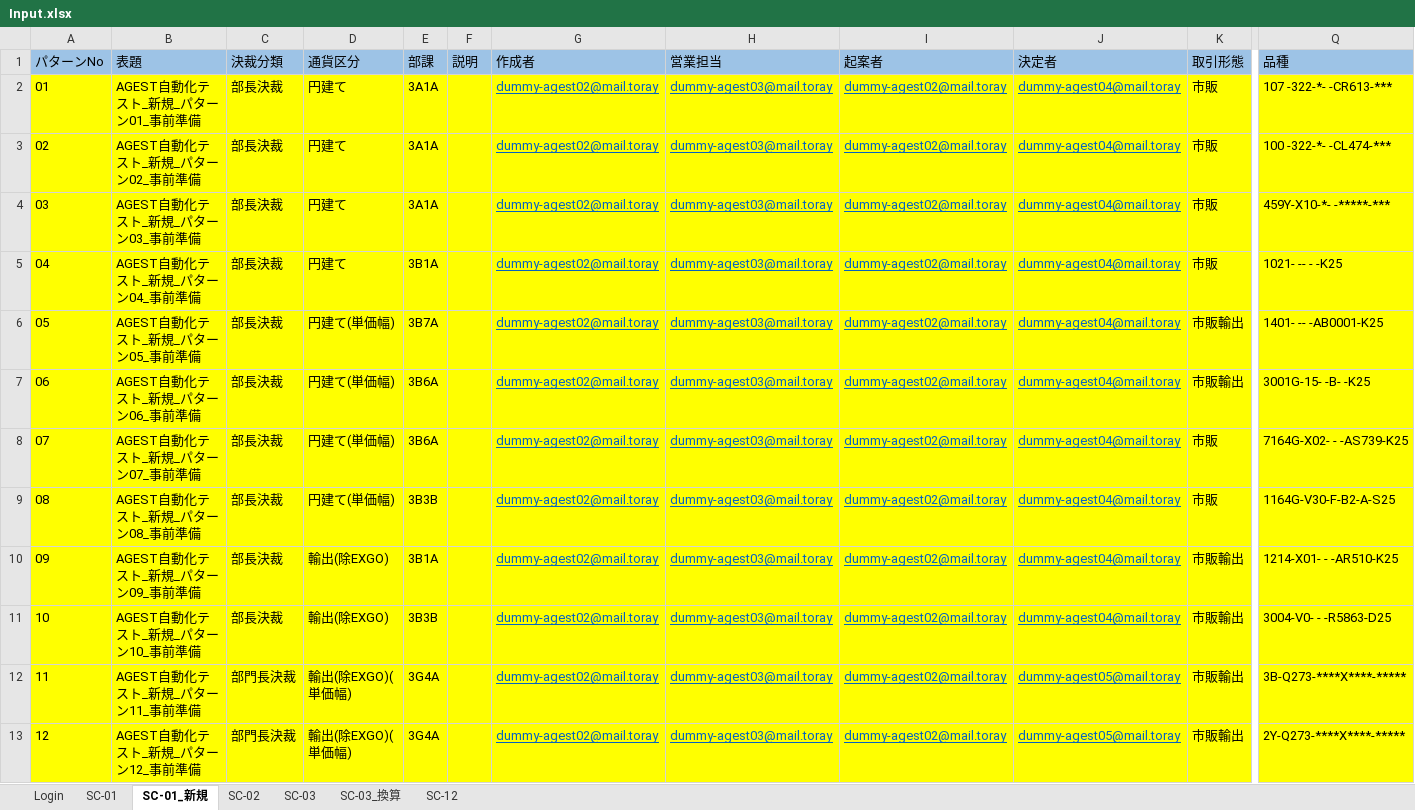
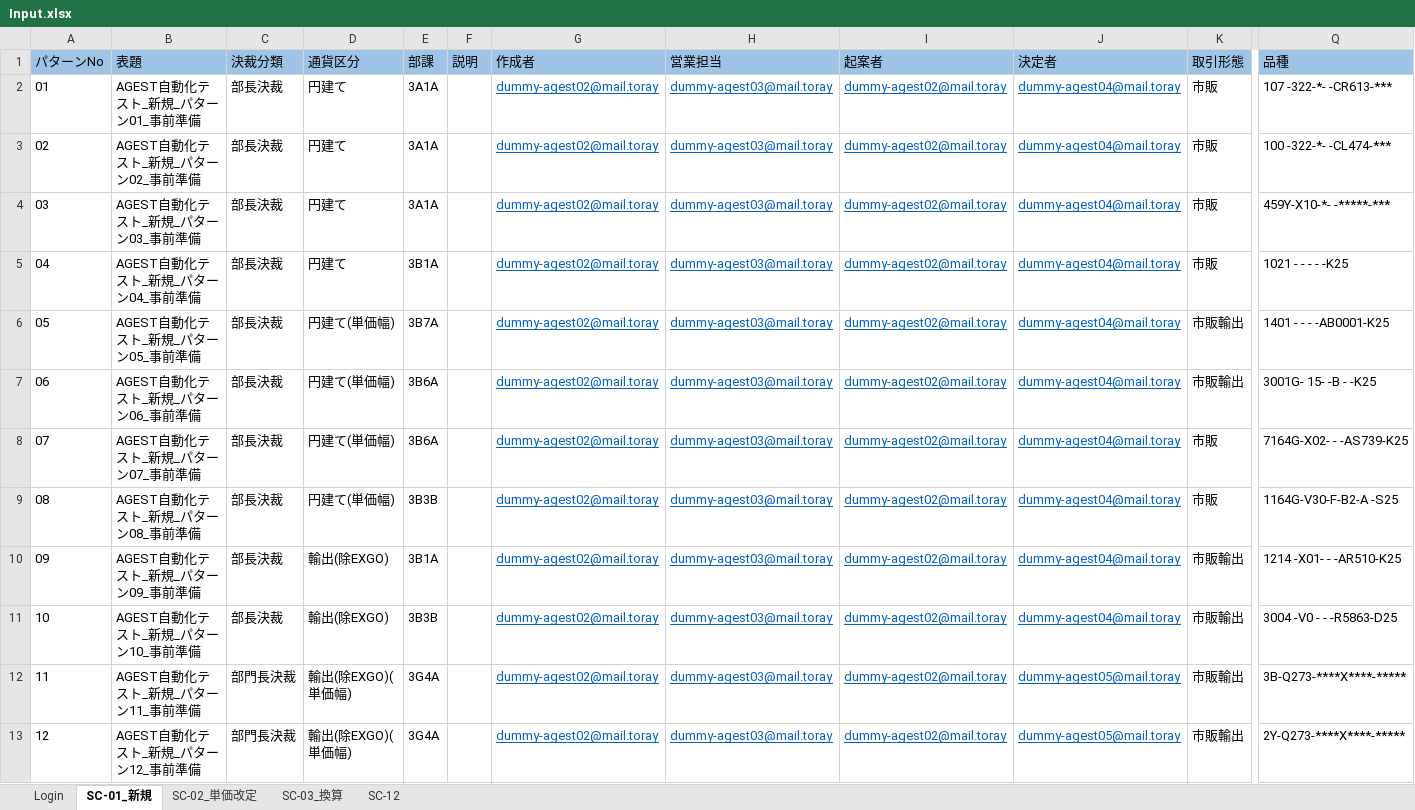
Before and after one commit to hoathanhdao/-, an Excel workbook: Input.xlsx, sheet SC-01_新規, drawn as a sheet; only a part is shown, gaps mark what is left out; values as stored, in another font and other column widths than the file's, no borders; the diff covers the shown part only; the diff names each change by its address in the sheet, - before the commit and + after, or states it on an @@ line.

```diff
--- a/Input.xlsx (sheet SC-01_新規)
+++ b/Input.xlsx (sheet SC-01_新規)
-sheet tab: SC-02
+sheet tab: SC-02_単価改定
-sheet tab: SC-01
-sheet tab: SC-03
-A2:Q13 fill: #FFFF00
+A2:Q13 fill: none
-Q5 (品種): 1021- -- - -K25
+Q5 (品種): 1021 - - - - -K25
-Q6 (品種): 1401- -- -AB0001-K25
+Q6 (品種): 1401 - - - -AB0001-K25
-Q7 (品種): 3001G-15- -B- -K25
+Q7 (品種): 3001G- 15- -B - -K25
-Q9 (品種): 1164G-V30-F-B2-A-S25
+Q9 (品種): 1164G-V30-F-B2-A -S25
-Q10 (品種): 1214-X01- - -AR510-K25
+Q10 (品種): 1214 -X01- - -AR510-K25
-Q11 (品種): 3004-V0- - -R5863-D25
+Q11 (品種): 3004 -V0 - - -R5863-D25
```
Also changed, not shown: 4 edited cells and cell formats elsewhere in this sheet, sheet SC-02_単価改定.
